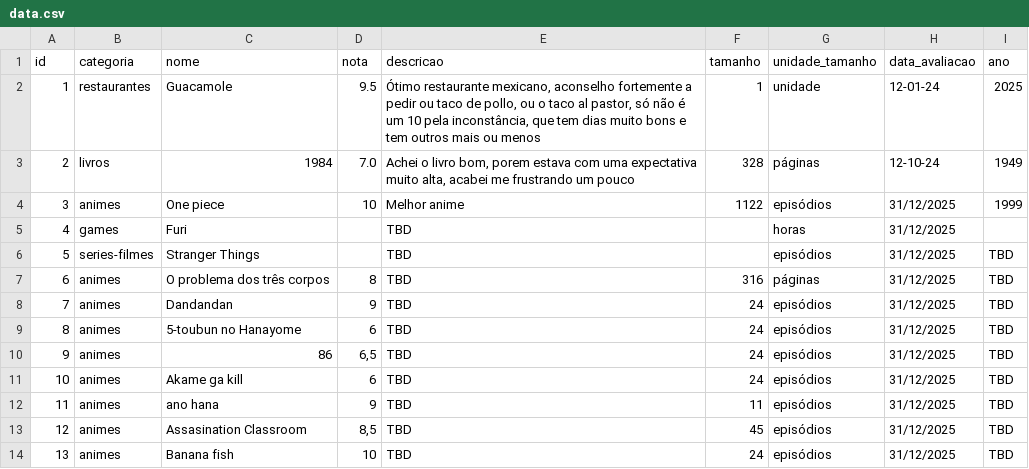
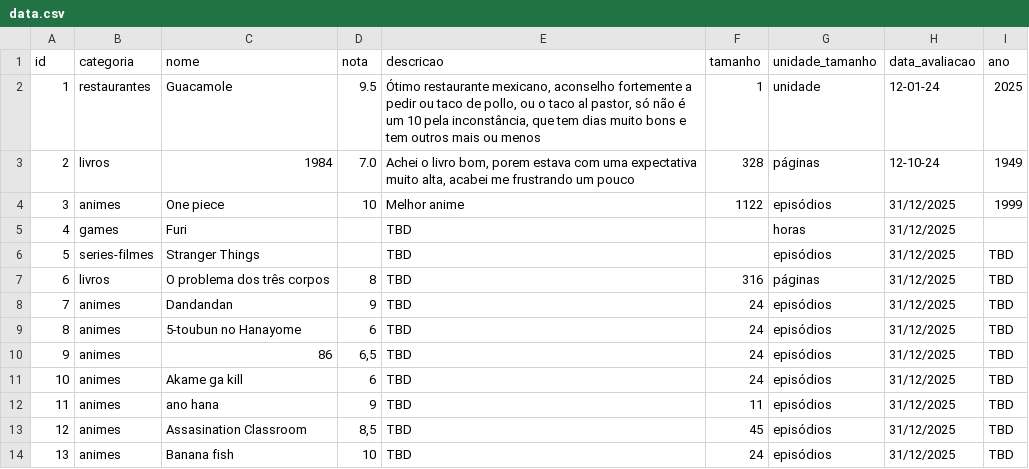
Before and after one commit to vinivaliati/Valist, a CSV file: data.csv, drawn as a sheet; only a part is shown.

Commit message:
Correct category for 'O problema dos três corpos'

```diff
--- a/data.csv
+++ b/data.csv
@@ -6,3 +6,3 @@
 5,series-filmes,Stranger Things,,TBD,,episódios,31/12/2025,TBD
-6,animes,O problema dos três corpos,8,TBD,316,páginas,31/12/2025,TBD
+6,livros,O problema dos três corpos,8,TBD,316,páginas,31/12/2025,TBD
 7,animes,Dandandan,9,TBD,24,episódios,31/12/2025,TBD
```
